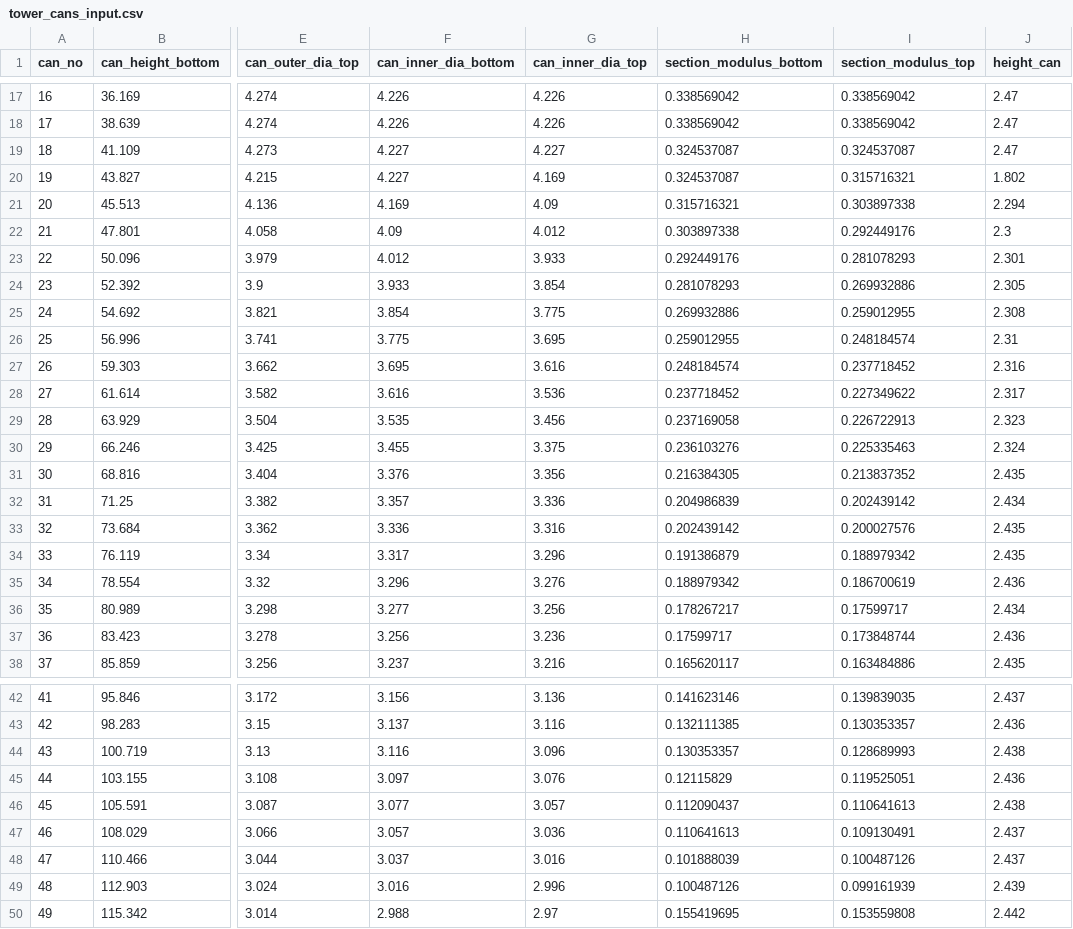
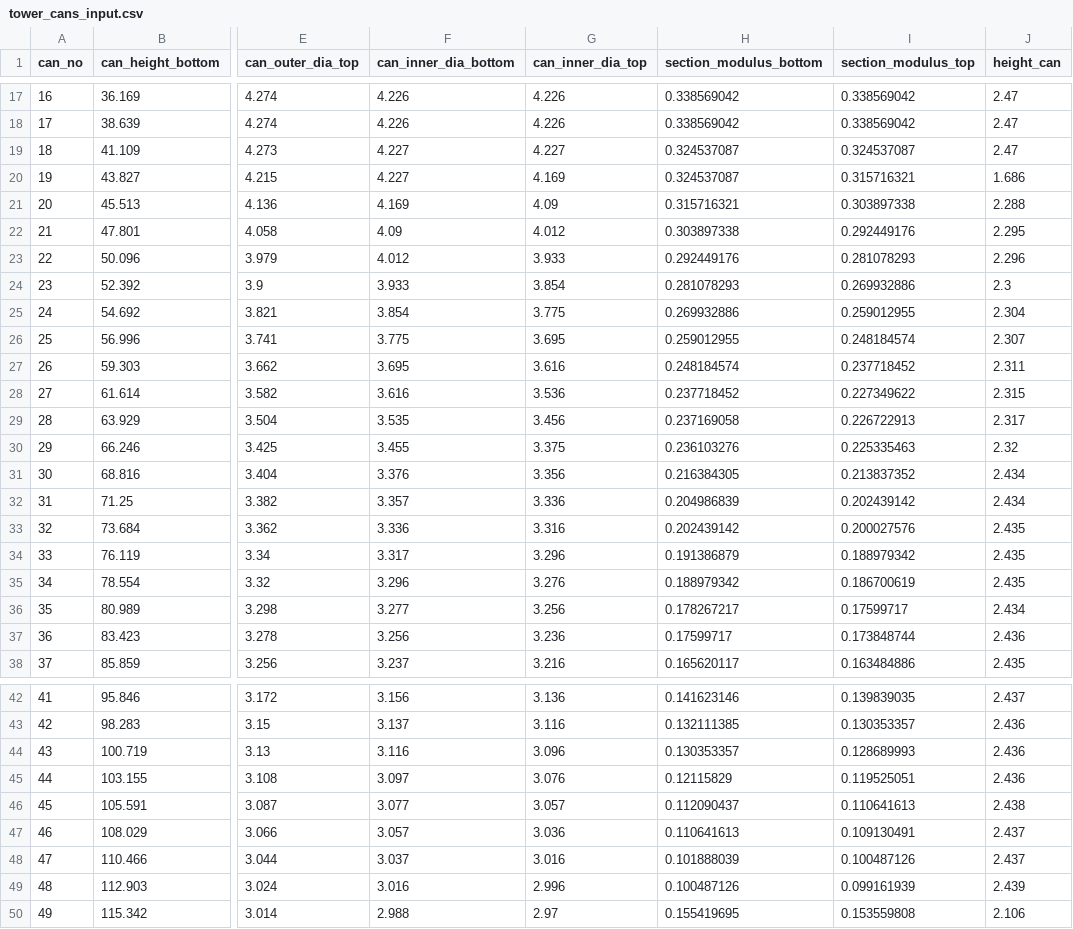
Before and after one commit to hmcyrus/temp_calc_fatigue, a CSV file: tower_cans_input.csv, drawn as a sheet; only a part is shown, gaps mark what is left out; the diff names each change by its address in the sheet, - before the commit and + after, or states it on an @@ line.

```diff
--- a/tower_cans_input.csv
+++ b/tower_cans_input.csv
-J20 (height_can): 1.802
+J20 (height_can): 1.686
-J21 (height_can): 2.294
+J21 (height_can): 2.288
-J22 (height_can): 2.3
+J22 (height_can): 2.295
-J23 (height_can): 2.301
+J23 (height_can): 2.296
-J24 (height_can): 2.305
+J24 (height_can): 2.3
-J25 (height_can): 2.308
+J25 (height_can): 2.304
-J26 (height_can): 2.31
+J26 (height_can): 2.307
-J27 (height_can): 2.316
+J27 (height_can): 2.311
-J28 (height_can): 2.317
+J28 (height_can): 2.315
-J29 (height_can): 2.323
+J29 (height_can): 2.317
-J30 (height_can): 2.324
+J30 (height_can): 2.32
-J31 (height_can): 2.435
+J31 (height_can): 2.434
-J35 (height_can): 2.436
+J35 (height_can): 2.435
-J44 (height_can): 2.438
+J44 (height_can): 2.436
-J50 (height_can): 2.442
+J50 (height_can): 2.106
```
Also changed, not shown: 1 other file.
